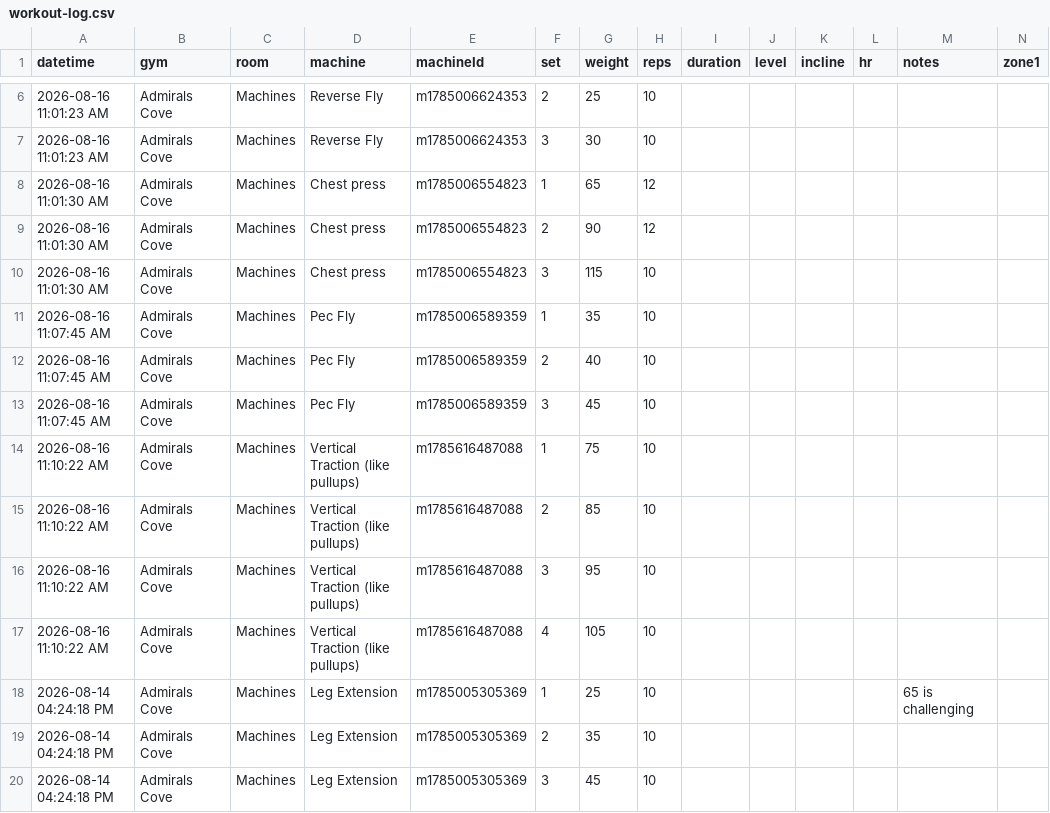
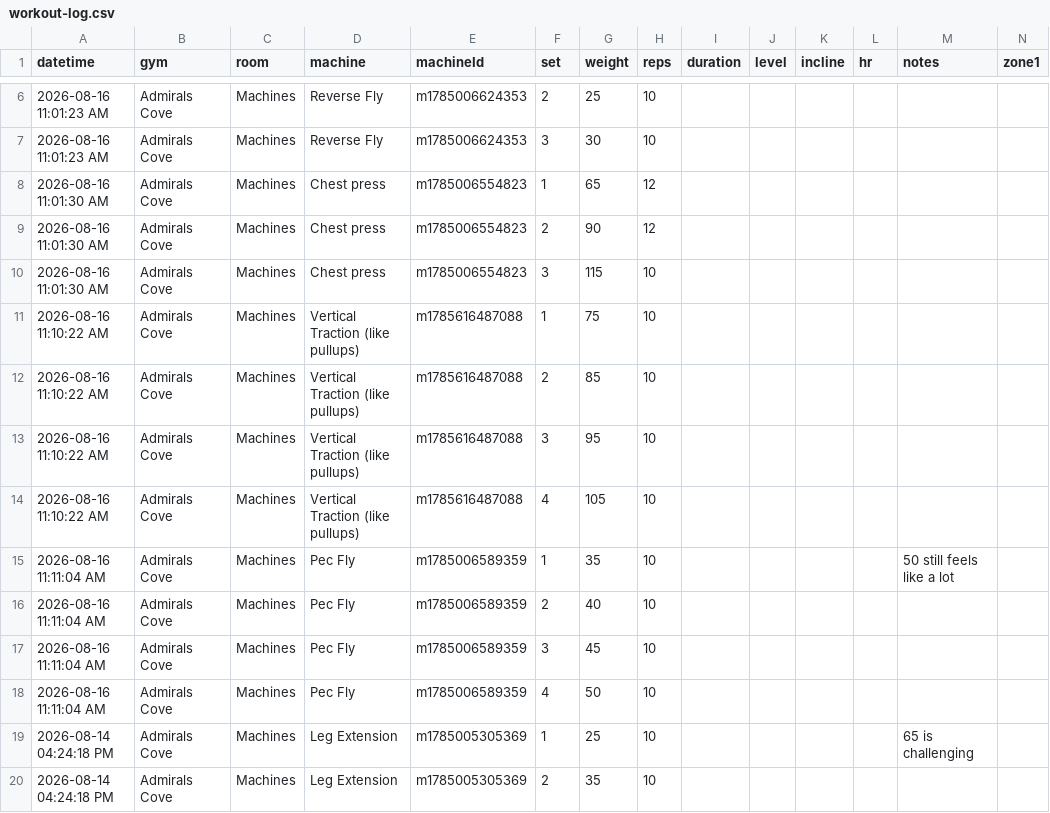
Before and after one commit to logtrim/logtrim, a CSV file: workout-log.csv, drawn as a sheet; only a part is shown, gaps mark what is left out; the shorter side is filled out with more unchanged rows; removed rows and columns are numbered as before the commit, all else as after; rows hold the shown columns only; the diff names each change by its address in the sheet, - before the commit and + after, or states it on an @@ line.

Commit message:
Update workout log CSV

```diff
--- a/workout-log.csv
+++ b/workout-log.csv
-row 11: 2026-08-16 11:07:45 AM | Admirals Cove | Machines | Pec Fly | m1785006589359 | 1 | 35 | 10
-row 12: 2026-08-16 11:07:45 AM | Admirals Cove | Machines | Pec Fly | m1785006589359 | 2 | 40 | 10
-row 13: 2026-08-16 11:07:45 AM | Admirals Cove | Machines | Pec Fly | m1785006589359 | 3 | 45 | 10
+row 15: 2026-08-16 11:11:04 AM | Admirals Cove | Machines | Pec Fly | m1785006589359 | 1 | 35 | 10 |  |  |  |  | 50 still feels like a lot
+row 16: 2026-08-16 11:11:04 AM | Admirals Cove | Machines | Pec Fly | m1785006589359 | 2 | 40 | 10
+row 17: 2026-08-16 11:11:04 AM | Admirals Cove | Machines | Pec Fly | m1785006589359 | 3 | 45 | 10
+row 18: 2026-08-16 11:11:04 AM | Admirals Cove | Machines | Pec Fly | m1785006589359 | 4 | 50 | 10
```
